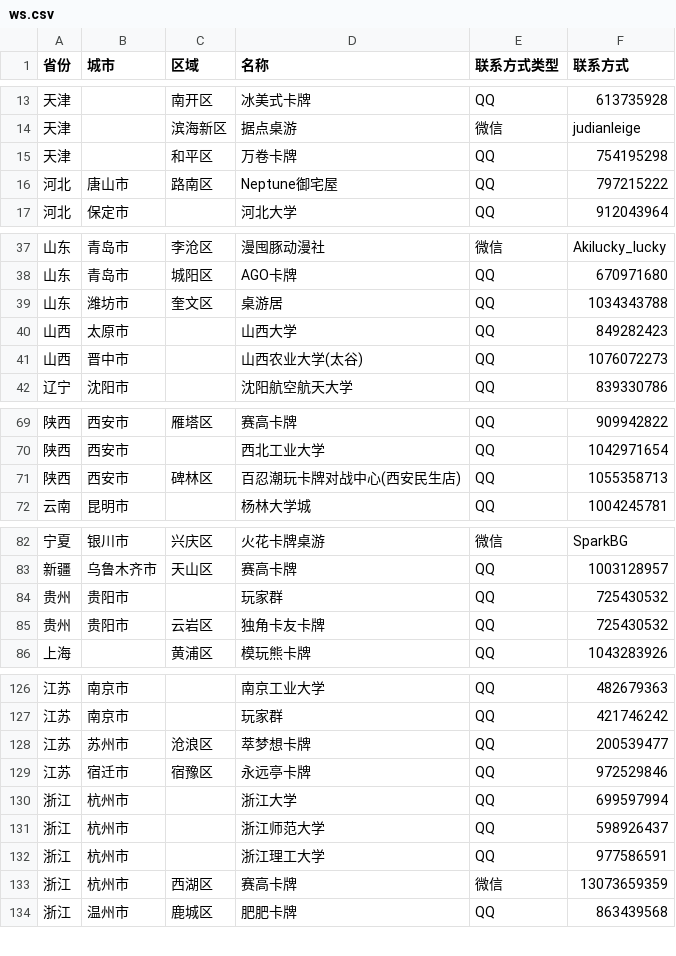
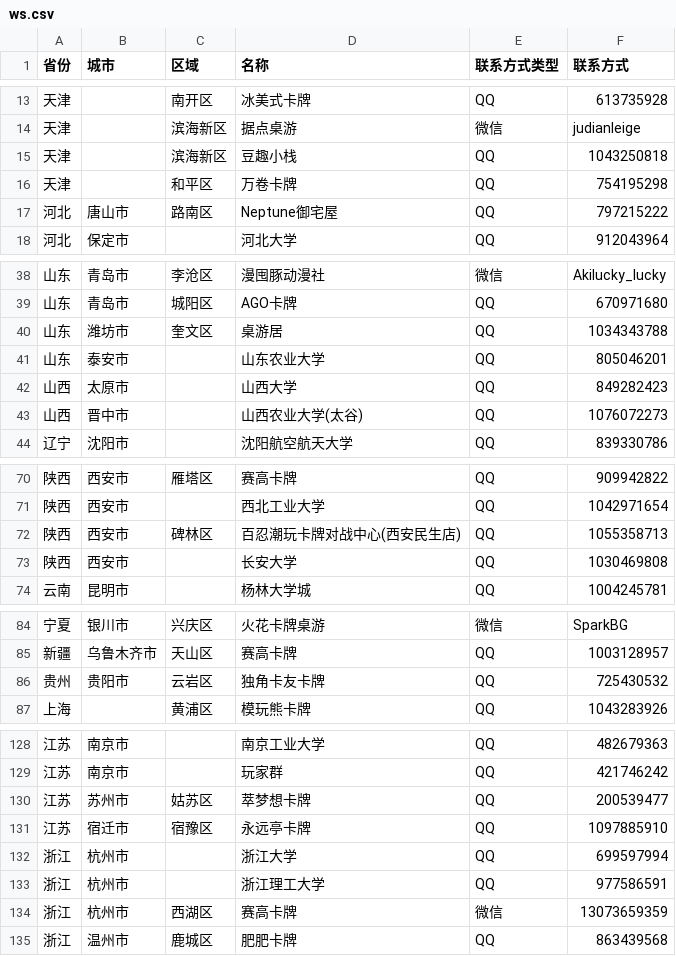
Before and after one commit to U-CLIMAX/TCGToolWS, a CSV file: src/assets/community/ws.csv, drawn as a sheet; only a part is shown, gaps mark what is left out; the diff covers the shown part only.

```diff
--- a/src/assets/community/ws.csv
+++ b/src/assets/community/ws.csv
@@ -14,2 +14,3 @@
 天津,,滨海新区,据点桌游,微信,judianleige
+天津,,滨海新区,豆趣小栈,QQ,1043250818
 天津,,和平区,万卷卡牌,QQ,754195298
@@ -39,2 +40,3 @@
 山东,潍坊市,奎文区,桌游居,QQ,1034343788
+山东,泰安市,,山东农业大学,QQ,805046201
 山西,太原市,,山西大学,QQ,849282423
@@ -71,2 +72,3 @@
 陕西,西安市,碑林区,百忍潮玩卡牌对战中心(西安民生店),QQ,1055358713
+陕西,西安市,,长安大学,QQ,1030469808
 云南,昆明市,,杨林大学城,QQ,1004245781
@@ -83,3 +85,2 @@
 新疆,乌鲁木齐市,天山区,赛高卡牌,QQ,1003128957
-贵州,贵阳市,,玩家群,QQ,725430532
 贵州,贵阳市,云岩区,独角卡友卡牌,QQ,725430532
@@ -127,6 +129,5 @@
 江苏,南京市,,玩家群,QQ,421746242
-江苏,苏州市,沧浪区,萃梦想卡牌,QQ,200539477
-江苏,宿迁市,宿豫区,永远亭卡牌,QQ,972529846
+江苏,苏州市,姑苏区,萃梦想卡牌,QQ,200539477
+江苏,宿迁市,宿豫区,永远亭卡牌,QQ,1097885910
 浙江,杭州市,,浙江大学,QQ,699597994
-浙江,杭州市,,浙江师范大学,QQ,598926437
 浙江,杭州市,,浙江理工大学,QQ,977586591
```
Also changed, not shown: 9 added rows, 1 removed row and 3 edited cells elsewhere in this file.
